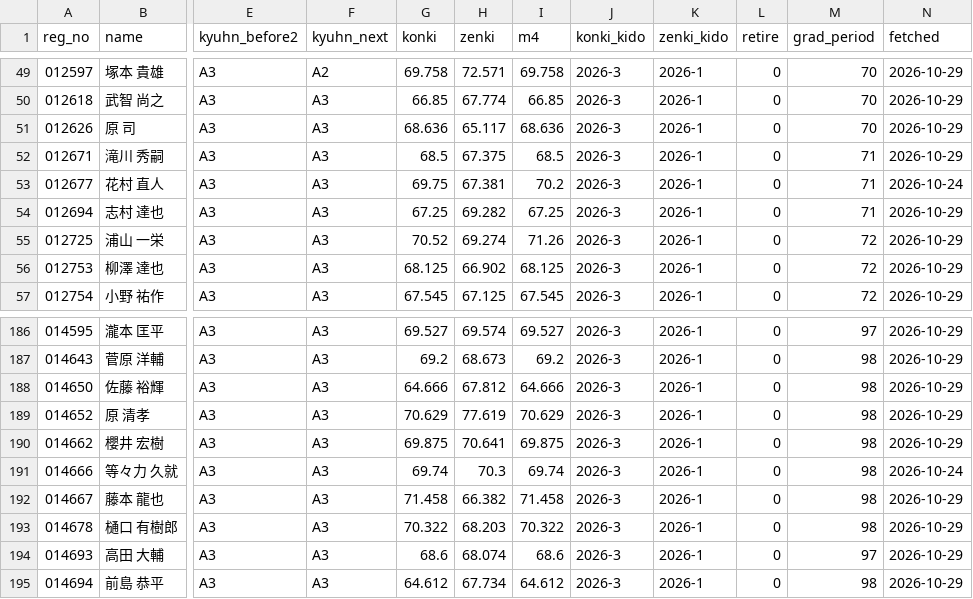
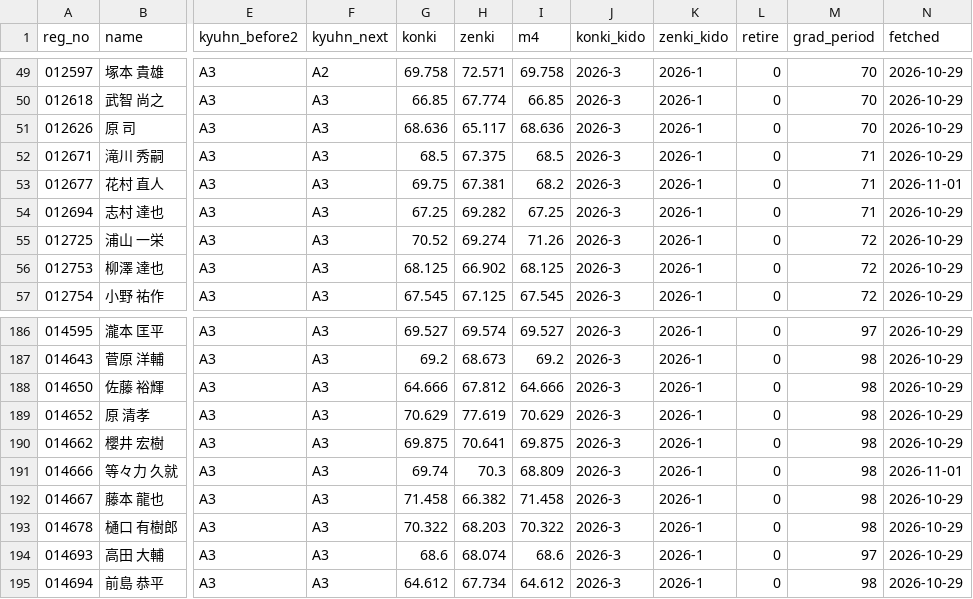
Before and after one commit to greengiant7773/keirin-taisha, a CSV file: yenjoy.csv, drawn as a sheet; only a part is shown, gaps mark what is left out; the diff names each change by its address in the sheet, - before the commit and + after, or states it on an @@ line.

```diff
--- a/yenjoy.csv
+++ b/yenjoy.csv
-I53 (m4): 70.2
+I53 (m4): 68.2
-N53 (fetched): 2026-10-24
+N53 (fetched): 2026-11-01
-I191 (m4): 69.74
+I191 (m4): 68.809
-N191 (fetched): 2026-10-24
+N191 (fetched): 2026-11-01
```
Also changed, not shown: 4 other files.
